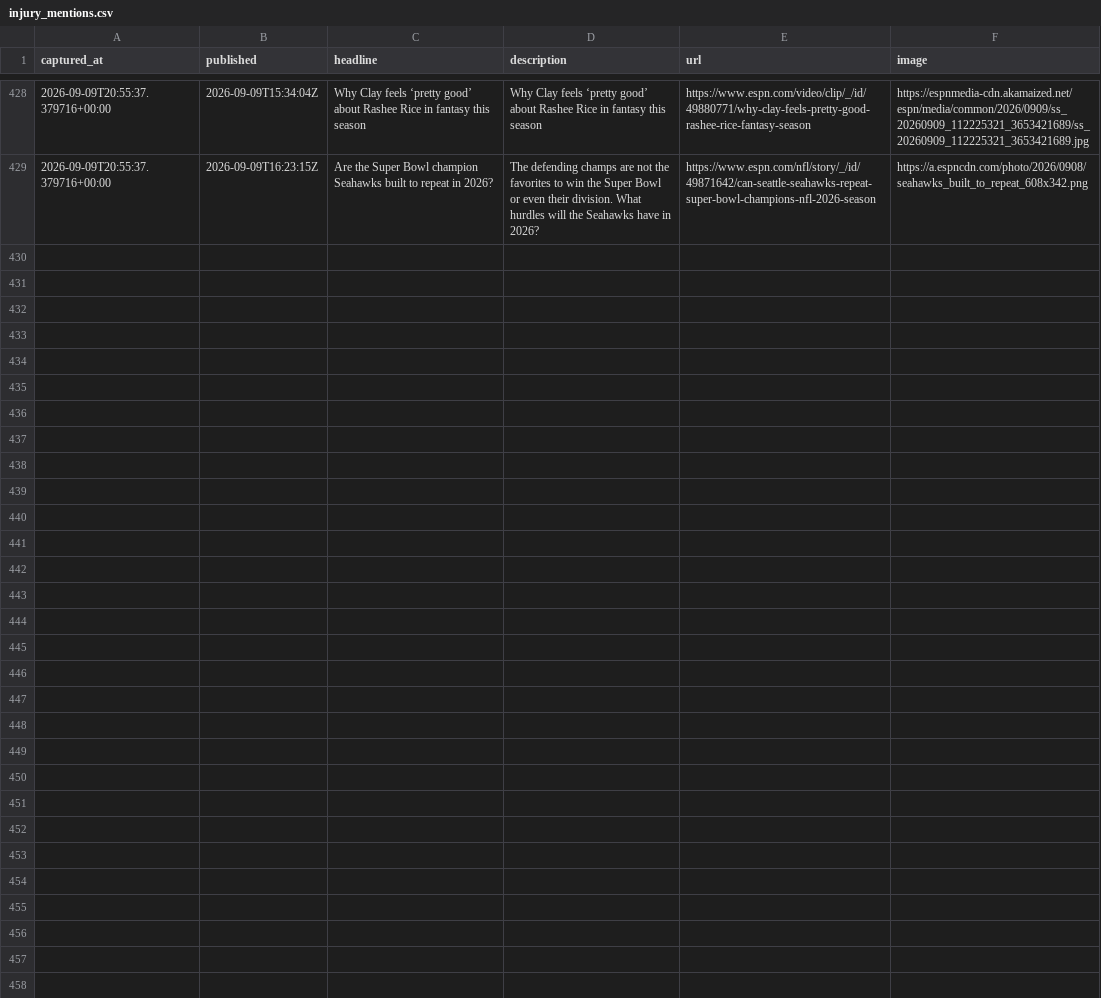
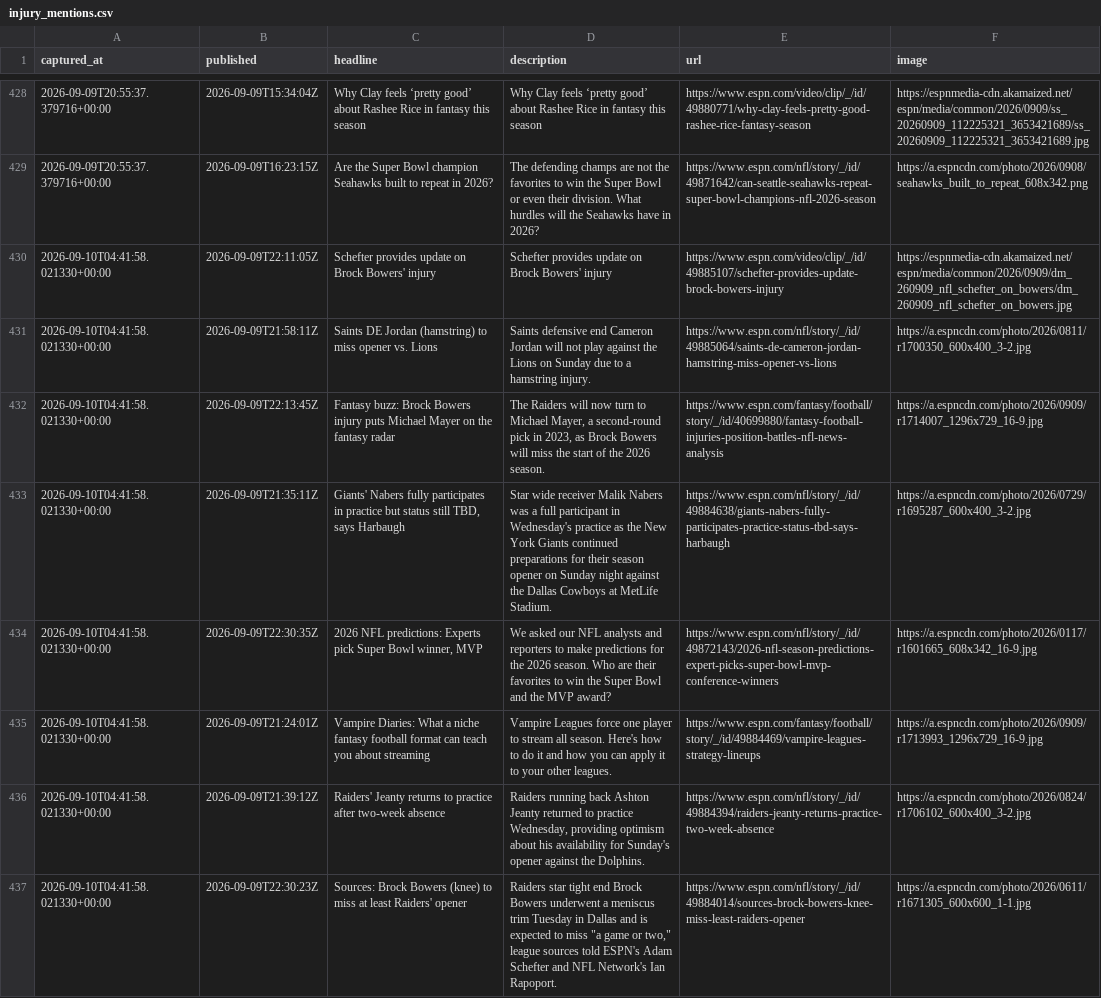
Before and after one commit to cmhart13-boop/OneMoreShiva-Native, a CSV file: data/injury_mentions.csv, drawn as a sheet; only a part is shown, gaps mark what is left out; the diff names each change by its address in the sheet, - before the commit and + after, or states it on an @@ line.

```diff
--- a/data/injury_mentions.csv
+++ b/data/injury_mentions.csv
+row 430: 2026-09-10T04:41:58.021330+00:00 | 2026-09-09T22:11:05Z | Schefter provides update on Brock Bowers' injury | Schefter provides update on Brock Bowers' injury | https://www.espn.com/video/clip/_/id/49885107/schefter-provides-update-brock-bowers-injury | https://espnmedia-cdn.akamaized.net/espn/media/common/2026/0909/dm_260909_nfl_schefter_on_bowers/dm_260909_nfl_schefter_on_bowers.jpg
+row 431: 2026-09-10T04:41:58.021330+00:00 | 2026-09-09T21:58:11Z | Saints DE Jordan (hamstring) to miss opener vs. Lions | Saints defensive end Cameron Jordan will not play against the Lions on Sunday due to a hamstring injury. | https://www.espn.com/nfl/story/_/id/49885064/saints-de-cameron-jordan-hamstring-miss-opener-vs-lions | https://a.espncdn.com/photo/2026/0811/r1700350_600x400_3-2.jpg
+row 432: 2026-09-10T04:41:58.021330+00:00 | 2026-09-09T22:13:45Z | Fantasy buzz: Brock Bowers injury puts Michael Mayer on the fantasy radar | The Raiders will now turn to Michael Mayer, a second-round pick in 2023, as Brock Bowers will miss the start of the 2026 season. | https://www.espn.com/fantasy/football/story/_/id/40699880/fantasy-football-injuries-position-battles-nfl-news-analysis | https://a.espncdn.com/photo/2026/0909/r1714007_1296x729_16-9.jpg
+row 433: 2026-09-10T04:41:58.021330+00:00 | 2026-09-09T21:35:11Z | Giants' Nabers fully participates in practice but status still TBD, says Harbaugh | Star wide receiver Malik Nabers was a full participant in Wednesday's practice as the New York Giants continued preparations for their season opener on Sunday night against the Dallas Cowboys at MetLife Stadium. | https://www.espn.com/nfl/story/_/id/49884638/giants-nabers-fully-participates-practice-status-tbd-says-harbaugh | https://a.espncdn.com/photo/2026/0729/r1695287_600x400_3-2.jpg
+row 434: 2026-09-10T04:41:58.021330+00:00 | 2026-09-09T22:30:35Z | 2026 NFL predictions: Experts pick Super Bowl winner, MVP | We asked our NFL analysts and reporters to make predictions for the 2026 season. Who are their favorites to win the Super Bowl and the MVP award? | https://www.espn.com/nfl/story/_/id/49872143/2026-nfl-season-predictions-expert-picks-super-bowl-mvp-conference-winners | https://a.espncdn.com/photo/2026/0117/r1601665_608x342_16-9.jpg
+row 435: 2026-09-10T04:41:58.021330+00:00 | 2026-09-09T21:24:01Z | Vampire Diaries: What a niche fantasy football format can teach you about streaming | Vampire Leagues force one player to stream all season. Here's how to do it and how you can apply it to your other leagues. | https://www.espn.com/fantasy/football/story/_/id/49884469/vampire-leagues-strategy-lineups | https://a.espncdn.com/photo/2026/0909/r1713993_1296x729_16-9.jpg
+row 436: 2026-09-10T04:41:58.021330+00:00 | 2026-09-09T21:39:12Z | Raiders' Jeanty returns to practice after two-week absence | Raiders running back Ashton Jeanty returned to practice Wednesday, providing optimism about his availability for Sunday's opener against the Dolphins. | https://www.espn.com/nfl/story/_/id/49884394/raiders-jeanty-returns-practice-two-week-absence | https://a.espncdn.com/photo/2026/0824/r1706102_600x400_3-2.jpg
+row 437: 2026-09-10T04:41:58.021330+00:00 | 2026-09-09T22:30:23Z | Sources: Brock Bowers (knee) to miss at least Raiders' opener | Raiders star tight end Brock Bowers underwent a meniscus trim Tuesday in Dallas and is expected to miss "a game or two," league sources told ESPN's Adam Schefter and NFL Network's Ian Rapoport. | https://www.espn.com/nfl/story/_/id/49884014/sources-brock-bowers-knee-miss-least-raiders-opener | https://a.espncdn.com/photo/2026/0611/r1671305_600x600_1-1.jpg
```
Also changed, not shown: 2 other files.
